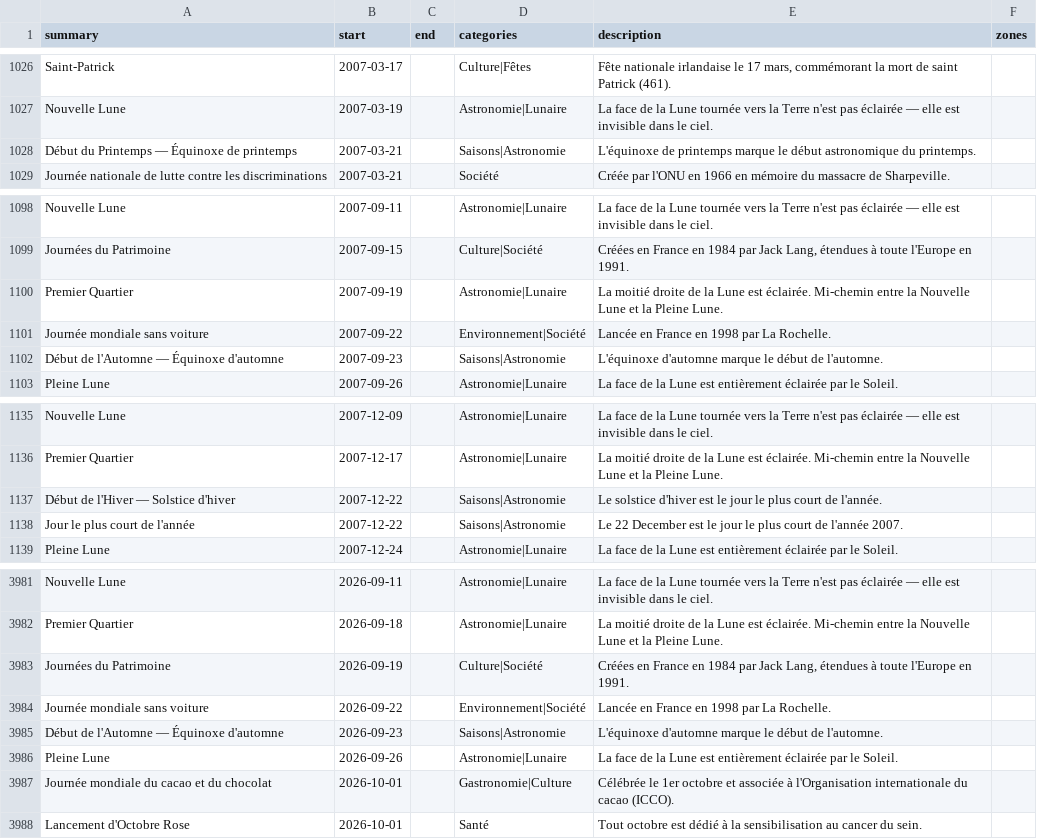
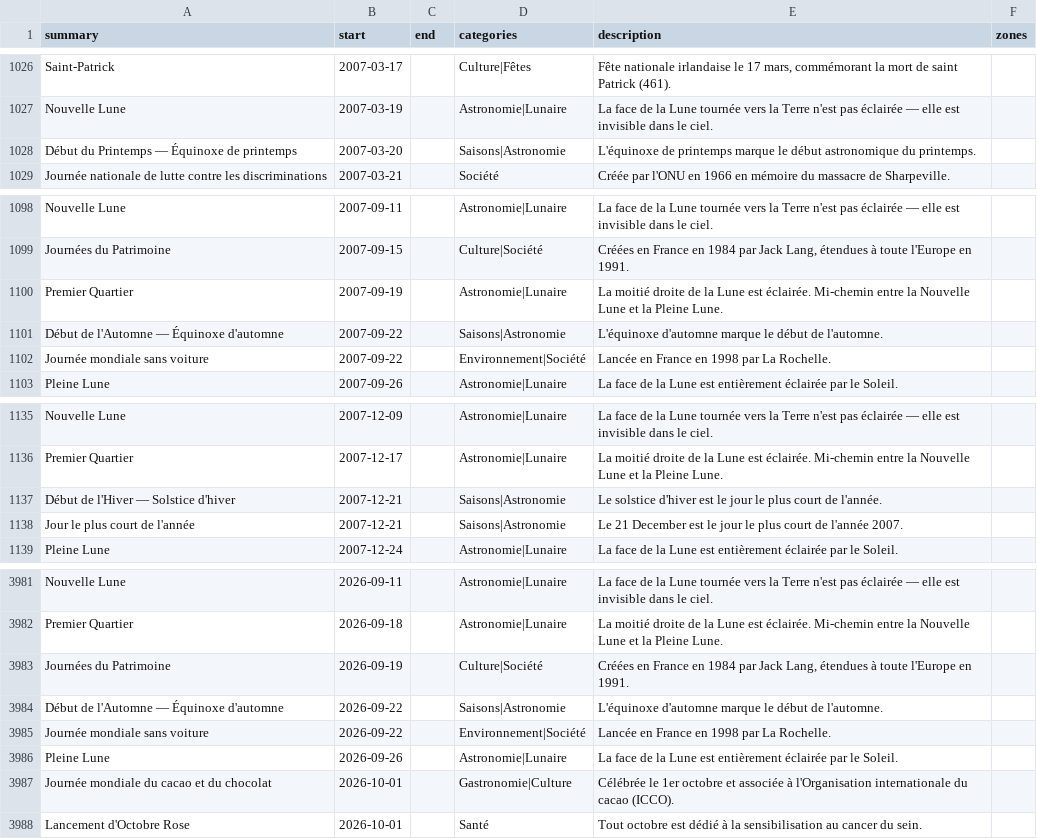
Before and after one commit to TiboTsr/calendrier-france-ics, a CSV file: calendrier.csv, drawn as a sheet; only a part is shown, gaps mark what is left out.

```diff
--- a/calendrier.csv
+++ b/calendrier.csv
@@ -1027,3 +1027,3 @@ Saint-Patrick,2007-03-17,,Culture|Fêtes,"Fête nationale irlandaise le 17 mars,
 Nouvelle Lune,2007-03-19,,Astronomie|Lunaire,La face de la Lune tournée vers la Terre n'est pas éclairée — elle est invisible dans le ciel.,
-Début du Printemps — Équinoxe de printemps,2007-03-21,,Saisons|Astronomie,L'équinoxe de printemps marque le début astronomique du printemps.,
+Début du Printemps — Équinoxe de printemps,2007-03-20,,Saisons|Astronomie,L'équinoxe de printemps marque le début astronomique du printemps.,
 Journée nationale de lutte contre les discriminations,2007-03-21,,Société,Créée par l'ONU en 1966 en mémoire du massacre de Sharpeville.,
@@ -1100,4 +1100,4 @@ Journées du Patrimoine,2007-09-15,,Culture|Société,"Créées en France en 198
 Premier Quartier,2007-09-19,,Astronomie|Lunaire,La moitié droite de la Lune est éclairée. Mi-chemin entre la Nouvelle Lune et la Pleine Lune.,
+Début de l'Automne — Équinoxe d'automne,2007-09-22,,Saisons|Astronomie,L'équinoxe d'automne marque le début de l'automne.,
 Journée mondiale sans voiture,2007-09-22,,Environnement|Société,Lancée en France en 1998 par La Rochelle.,
-Début de l'Automne — Équinoxe d'automne,2007-09-23,,Saisons|Astronomie,L'équinoxe d'automne marque le début de l'automne.,
 Pleine Lune,2007-09-26,,Astronomie|Lunaire,La face de la Lune est entièrement éclairée par le Soleil.,
@@ -1136,4 +1136,4 @@ Nouvelle Lune,2007-12-09,,Astronomie|Lunaire,La face de la Lune tournée vers la
 Premier Quartier,2007-12-17,,Astronomie|Lunaire,La moitié droite de la Lune est éclairée. Mi-chemin entre la Nouvelle Lune et la Pleine Lune.,
-Début de l'Hiver — Solstice d'hiver,2007-12-22,,Saisons|Astronomie,Le solstice d'hiver est le jour le plus court de l'année.,
-Jour le plus court de l'année,2007-12-22,,Saisons|Astronomie,Le 22 December est le jour le plus court de l'année 2007.,
+Début de l'Hiver — Solstice d'hiver,2007-12-21,,Saisons|Astronomie,Le solstice d'hiver est le jour le plus court de l'année.,
+Jour le plus court de l'année,2007-12-21,,Saisons|Astronomie,Le 21 December est le jour le plus court de l'année 2007.,
 Pleine Lune,2007-12-24,,Astronomie|Lunaire,La face de la Lune est entièrement éclairée par le Soleil.,
@@ -3983,4 +3983,4 @@ Premier Quartier,2026-09-18,,Astronomie|Lunaire,La moitié droite de la Lune est
 Journées du Patrimoine,2026-09-19,,Culture|Société,"Créées en France en 1984 par Jack Lang, étendues à toute l'Europe en 1991.",
+Début de l'Automne — Équinoxe d'automne,2026-09-22,,Saisons|Astronomie,L'équinoxe d'automne marque le début de l'automne.,
 Journée mondiale sans voiture,2026-09-22,,Environnement|Société,Lancée en France en 1998 par La Rochelle.,
-Début de l'Automne — Équinoxe d'automne,2026-09-23,,Saisons|Astronomie,L'équinoxe d'automne marque le début de l'automne.,
 Pleine Lune,2026-09-26,,Astronomie|Lunaire,La face de la Lune est entièrement éclairée par le Soleil.,
```
Also changed, not shown: 12 other files.
